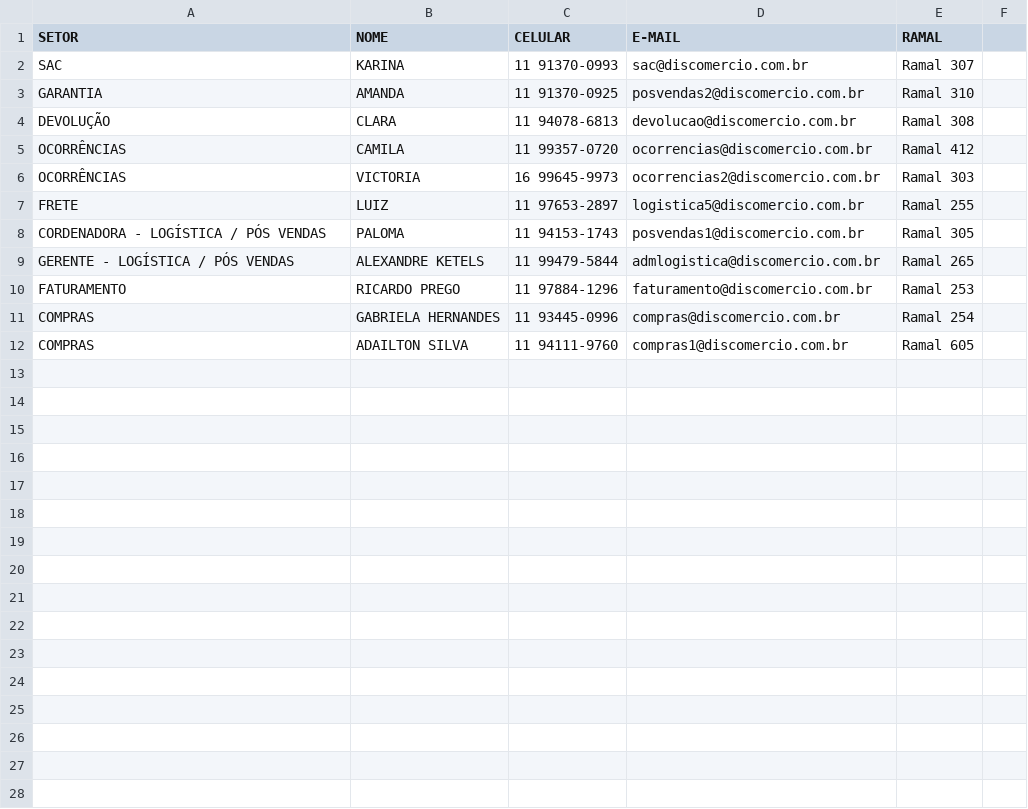
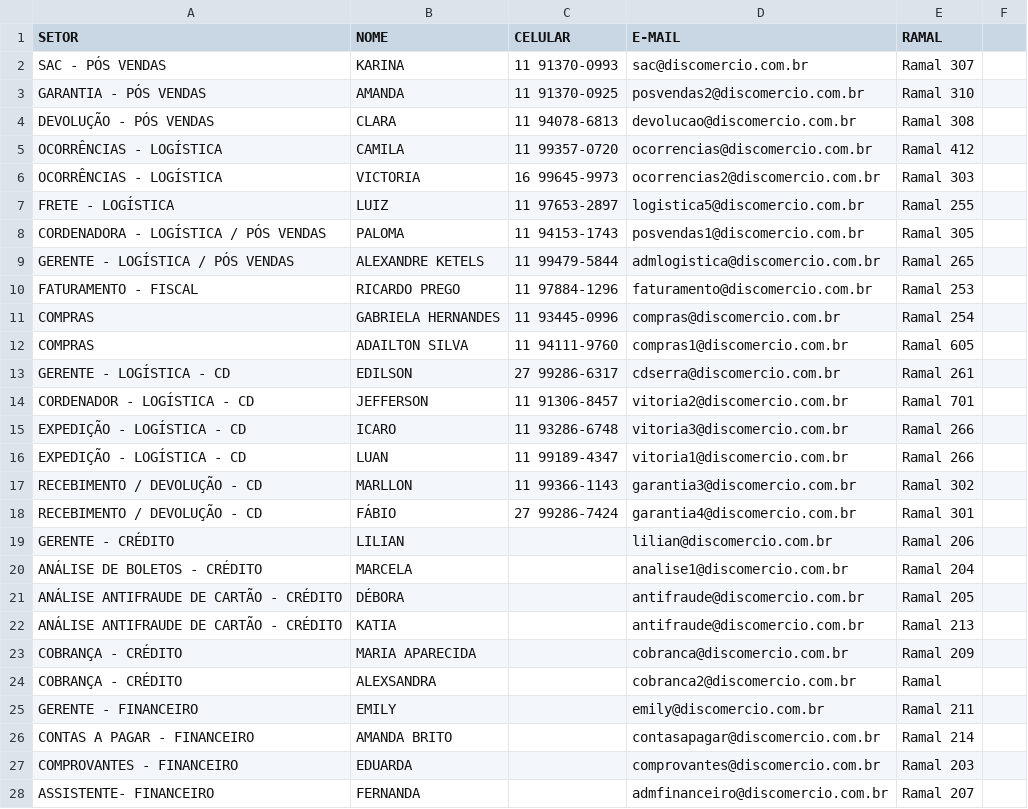
Before and after one commit to alexandreketels-byte/p-s-vendas-e-log-stica, a CSV file: equipe.csv, drawn as a sheet; only a part is shown; the diff covers the shown part only.

```diff
--- a/equipe.csv
+++ b/equipe.csv
@@ -1,12 +1,28 @@
 SETOR,NOME,CELULAR,E-MAIL,RAMAL
-SAC,KARINA,11 91370-0993,sac@discomercio.com.br,Ramal 307
-GARANTIA,AMANDA,11 91370-0925,posvendas2@discomercio.com.br,Ramal 310
-DEVOLUÇÃO,CLARA,11 94078-6813,devolucao@discomercio.com.br,Ramal 308
-OCORRÊNCIAS,CAMILA,11 99357-0720,ocorrencias@discomercio.com.br,Ramal 412
-OCORRÊNCIAS,VICTORIA,16 99645-9973,ocorrencias2@discomercio.com.br,Ramal 303
-FRETE,LUIZ,11 97653-2897,logistica5@discomercio.com.br,Ramal 255
+SAC - PÓS VENDAS,KARINA,11 91370-0993,sac@discomercio.com.br,Ramal 307
+GARANTIA - PÓS VENDAS,AMANDA,11 91370-0925,posvendas2@discomercio.com.br,Ramal 310
+DEVOLUÇÃO - PÓS VENDAS,CLARA,11 94078-6813,devolucao@discomercio.com.br,Ramal 308
+OCORRÊNCIAS - LOGÍSTICA,CAMILA,11 99357-0720,ocorrencias@discomercio.com.br,Ramal 412
+OCORRÊNCIAS - LOGÍSTICA,VICTORIA,16 99645-9973,ocorrencias2@discomercio.com.br,Ramal 303
+FRETE - LOGÍSTICA,LUIZ,11 97653-2897,logistica5@discomercio.com.br,Ramal 255
 CORDENADORA - LOGÍSTICA / PÓS VENDAS,PALOMA,11 94153-1743,posvendas1@discomercio.com.br,Ramal 305
 GERENTE - LOGÍSTICA / PÓS VENDAS,ALEXANDRE KETELS,11 99479-5844,admlogistica@discomercio.com.br,Ramal 265
-FATURAMENTO,RICARDO PREGO,11 97884-1296,faturamento@discomercio.com.br,Ramal 253
+FATURAMENTO - FISCAL,RICARDO PREGO,11 97884-1296,faturamento@discomercio.com.br,Ramal 253
 COMPRAS,GABRIELA HERNANDES,11 93445-0996,compras@discomercio.com.br,Ramal 254
 COMPRAS,ADAILTON SILVA,11 94111-9760,compras1@discomercio.com.br ,Ramal 605
+GERENTE - LOGÍSTICA - CD,EDILSON,27 99286-6317,cdserra@discomercio.com.br ,Ramal 261
+CORDENADOR - LOGÍSTICA - CD,JEFFERSON,11 91306-8457,vitoria2@discomercio.com.br ,Ramal 701
+EXPEDIÇÃO - LOGÍSTICA - CD,ICARO,11 93286-6748,vitoria3@discomercio.com.br ,Ramal 266
+EXPEDIÇÃO - LOGÍSTICA - CD,LUAN,11 99189-4347,vitoria1@discomercio.com.br ,Ramal 266
+RECEBIMENTO / DEVOLUÇÃO - CD,MARLLON,11 99366-1143,garantia3@discomercio.com.br ,Ramal 302
+RECEBIMENTO / DEVOLUÇÃO - CD,FÁBIO,27 99286-7424,garantia4@discomercio.com.br,Ramal 301
+GERENTE - CRÉDITO,LILIAN,,lilian@discomercio.com.br,Ramal 206
+ANÁLISE DE BOLETOS - CRÉDITO,MARCELA,,analise1@discomercio.com.br,Ramal 204
+ANÁLISE ANTIFRAUDE DE CARTÃO - CRÉDITO,DÉBORA,,antifraude@discomercio.com.br,Ramal 205
+ANÁLISE ANTIFRAUDE DE CARTÃO - CRÉDITO,KATIA,,antifraude@discomercio.com.br,Ramal 213
+COBRANÇA - CRÉDITO,MARIA APARECIDA,,cobranca@discomercio.com.br,Ramal 209
+COBRANÇA - CRÉDITO,ALEXSANDRA,,cobranca2@discomercio.com.br,Ramal
+GERENTE - FINANCEIRO,EMILY,,emily@discomercio.com.br,Ramal 211
+CONTAS A PAGAR - FINANCEIRO,AMANDA BRITO,,contasapagar@discomercio.com.br ,Ramal 214
+COMPROVANTES - FINANCEIRO,EDUARDA,,comprovantes@discomercio.com.br ,Ramal 203
+ASSISTENTE- FINANCEIRO,FERNANDA,,admfinanceiro@discomercio.com.br ,Ramal 207
```
Also changed, not shown: 18 added rows elsewhere in this file, 8 other files.
